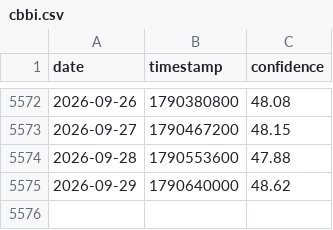
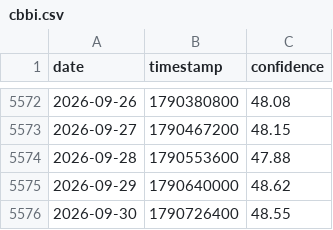
Before and after one commit to caiwe0/cbbi-data, a CSV file: data/cbbi.csv, drawn as a sheet; only a part is shown, gaps mark what is left out; the diff names each change by its address in the sheet, - before the commit and + after, or states it on an @@ line.

```diff
--- a/data/cbbi.csv
+++ b/data/cbbi.csv
+row 5576: 2026-09-30 | 1790726400 | 48.55
```
Also changed, not shown: 3 other files.
